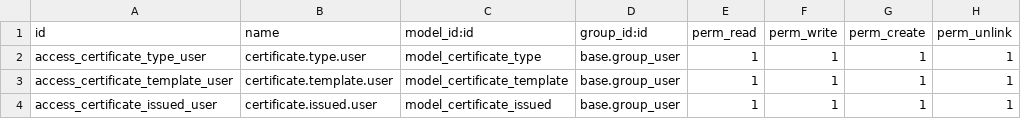
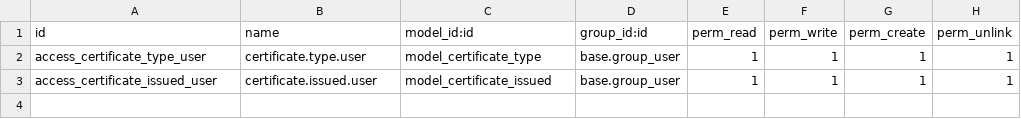
Before and after one commit to RAKIB6348/education_certificate_management, a CSV file: security/ir.model.access.csv, drawn as a sheet.

```diff
--- a/security/ir.model.access.csv
+++ b/security/ir.model.access.csv
@@ -2,3 +2,2 @@
 "access_certificate_type_user","certificate.type.user","model_certificate_type","base.group_user",1,1,1,1
-"access_certificate_template_user","certificate.template.user","model_certificate_template","base.group_user",1,1,1,1
 "access_certificate_issued_user","certificate.issued.user","model_certificate_issued","base.group_user",1,1,1,1
```
Also changed, not shown: 9 other files.
